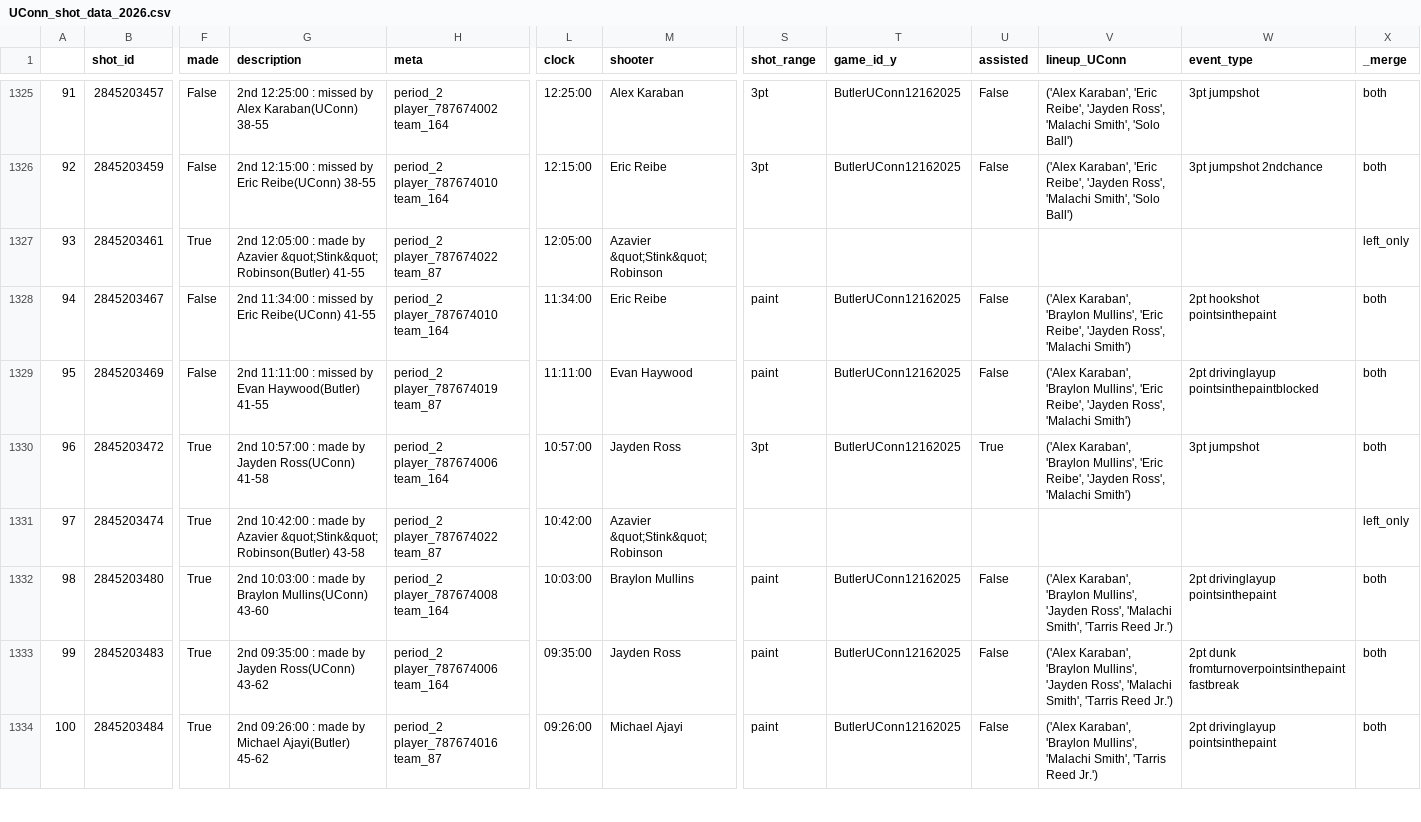
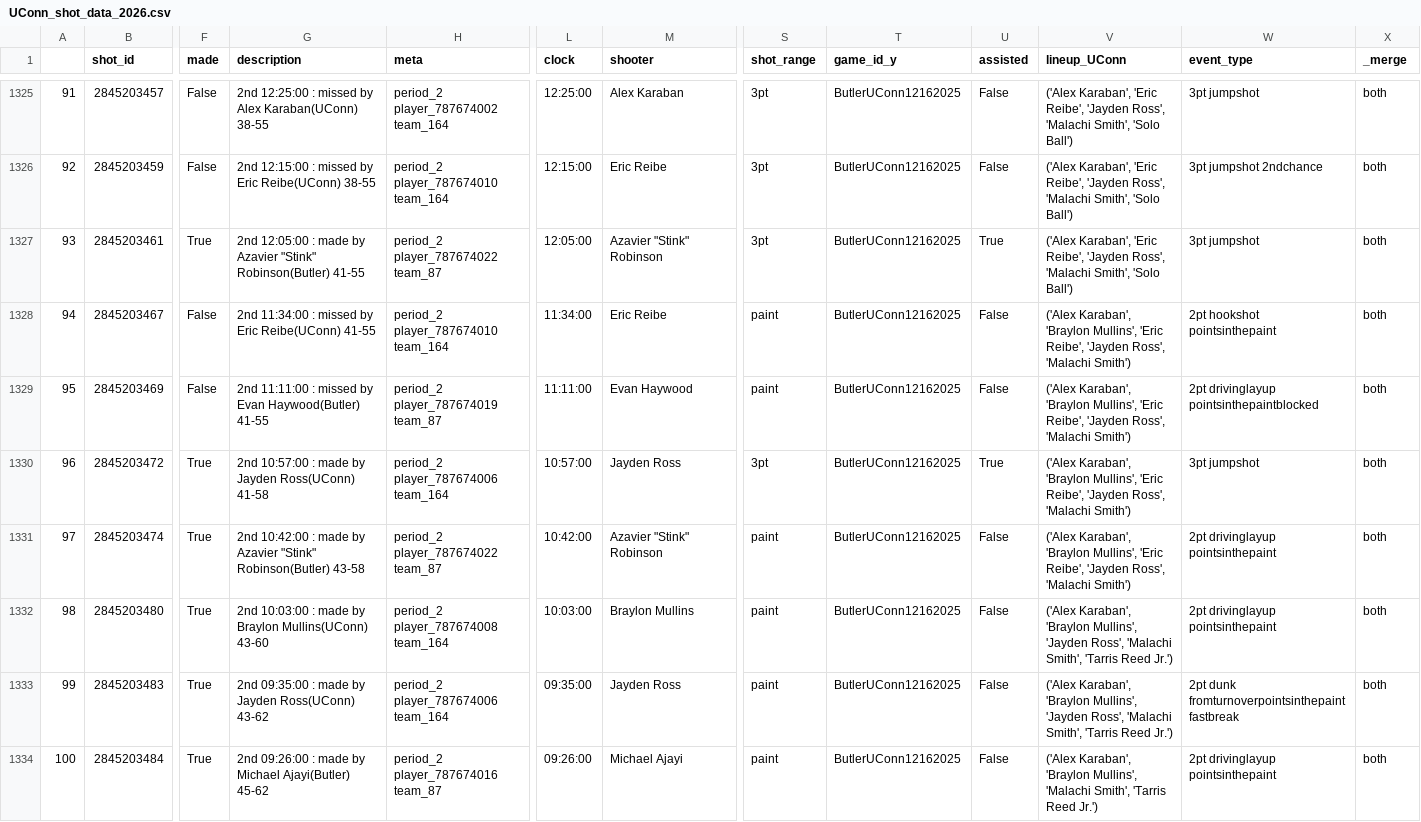
Before and after one commit to spmur15/cbbshotcharts, a CSV file: Shot Location Data/UConn_shot_data_2026.csv, drawn as a sheet; only a part is shown, gaps mark what is left out; the diff covers the shown part only; the diff names each change by its address in the sheet, - before the commit and + after, or states it on an @@ line.

```diff
--- a/Shot Location Data/UConn_shot_data_2026.csv
+++ b/Shot Location Data/UConn_shot_data_2026.csv
-G1327 (description): …by Azavier &quot;Stink&quot; Robinson(Butler) 41-55
+G1327 (description): …by Azavier "Stink" Robinson(Butler) 41-55
-M1327 (shooter): Azavier &quot;Stink&quot; Robinson
+M1327 (shooter): Azavier "Stink" Robinson
-S1327 (shot_range): (empty)
+S1327 (shot_range): 3pt
-T1327 (game_id_y): (empty)
+T1327 (game_id_y): ButlerUConn12162025
-U1327 (assisted): (empty)
+U1327 (assisted): True
-V1327 (lineup_UConn): (empty)
+V1327 (lineup_UConn): ('Alex Karaban', 'Eric Reibe', 'Jayden Ross', 'Malachi Smith', 'Solo Ball')
-W1327 (event_type): (empty)
+W1327 (event_type): 3pt jumpshot
-X1327 (_merge): left_only
+X1327 (_merge): both
-G1331 (description): …by Azavier &quot;Stink&quot; Robinson(Butler) 43-58
+G1331 (description): …by Azavier "Stink" Robinson(Butler) 43-58
-M1331 (shooter): Azavier &quot;Stink&quot; Robinson
+M1331 (shooter): Azavier "Stink" Robinson
-S1331 (shot_range): (empty)
+S1331 (shot_range): paint
-T1331 (game_id_y): (empty)
+T1331 (game_id_y): ButlerUConn12162025
-U1331 (assisted): (empty)
+U1331 (assisted): False
-V1331 (lineup_UConn): (empty)
+V1331 (lineup_UConn): ('Alex Karaban', 'Braylon Mullins', 'Eric Reibe', 'Jayden Ross', 'Malachi Smith')
-W1331 (event_type): (empty)
+W1331 (event_type): 2pt drivinglayup pointsinthepaint
-X1331 (_merge): left_only
+X1331 (_merge): both
```
Also changed, not shown: 48 edited cells elsewhere in this file, Shot Location Data/Arizona St._shot_data_2026.csv, Shot Location Data/Clemson_shot_data_2026.csv, 47 other files.
